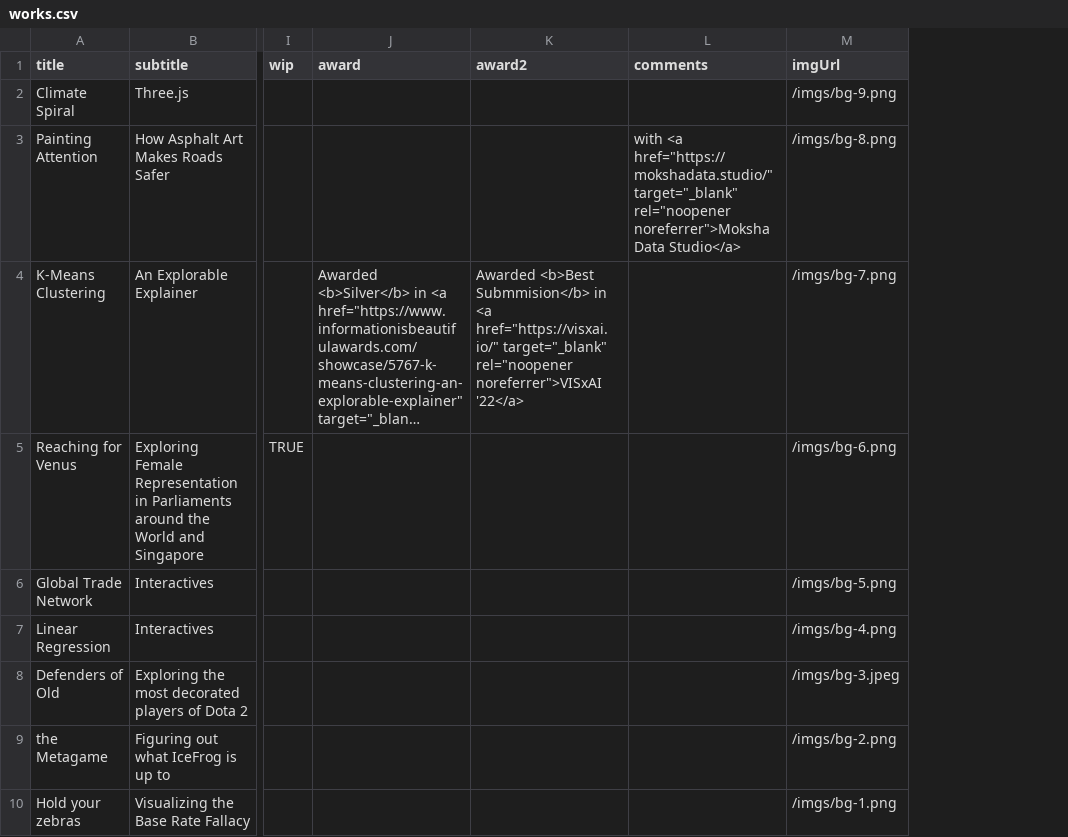
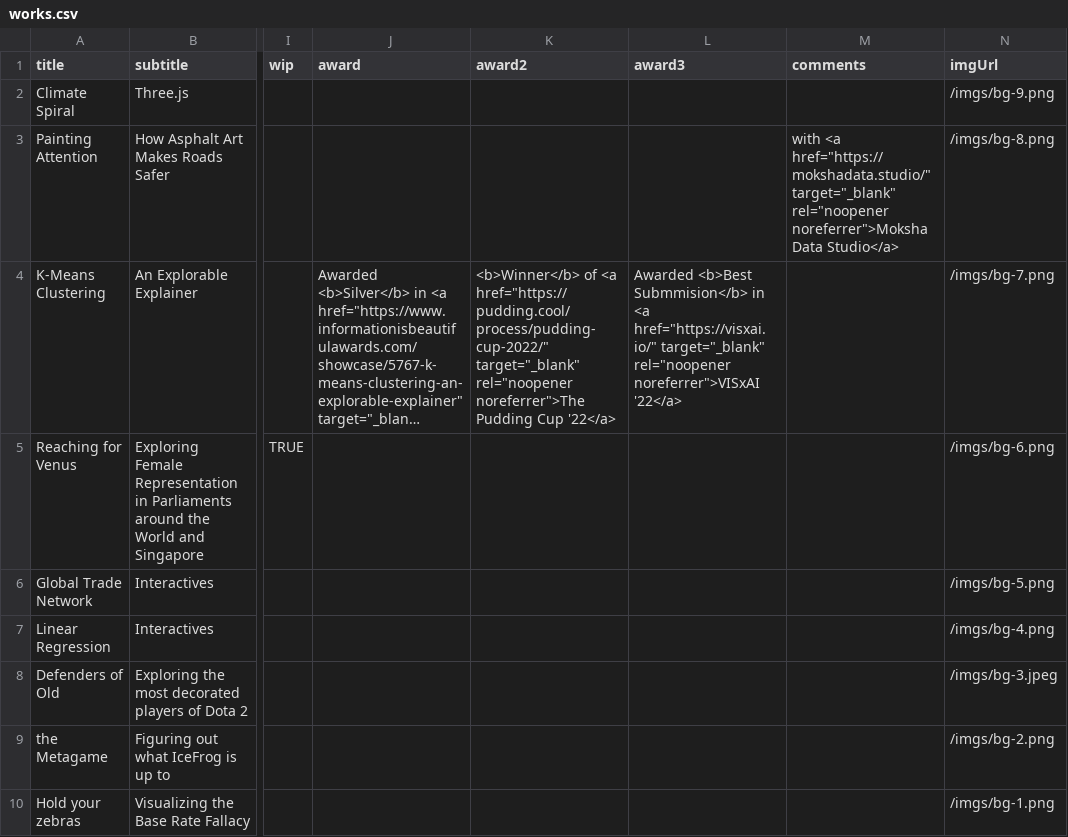
Before and after one commit to yizhe-ang/yizhe-ang.github.io, a CSV file: src/data/works.csv, drawn as a sheet; only a part is shown, gaps mark what is left out; long unchanged cells end in …; the diff names each change by its address in the sheet, - before the commit and + after, or states it on an @@ line.

```diff
--- a/src/data/works.csv
+++ b/src/data/works.csv
+column L (award3), row 4: Awarded <b>Best Submmision</b> in <a href="https://visxai.io/" target="_blank" rel="noopener noreferrer">VISxAI '22</a>
-K4 (award2): Awarded <b>Best Submmision</b> in <a href="https://visxai.io/" target="_blank" rel="noopener noreferrer">VISxAI '22</a>
+K4 (award2): <b>Winner</b> of <a href="https://pudding.cool/process/pudding-cup-2022/" target="_blank" rel="noopener noreferrer">The Pudding Cup '22</a>
```
Also changed, not shown: 7 other files.
